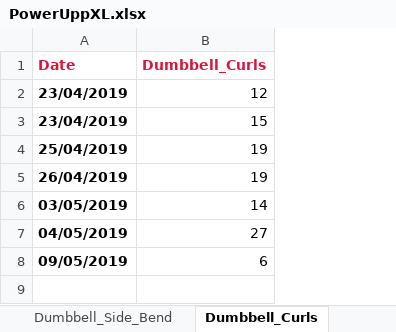
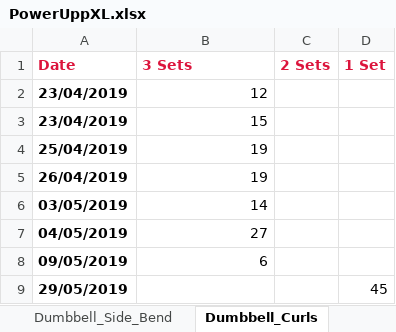
Before and after one commit to RobertWoodhouse/PowerUpp, an Excel workbook: PowerUppXL.xlsx, sheet Dumbbell_Curls, drawn as a sheet; values as stored, in another font and other column widths than the file's, no borders; charts and pictures not drawn; the diff names each change by its address in the sheet, - before the commit and + after, or states it on an @@ line.

```diff
--- a/PowerUppXL.xlsx (sheet Dumbbell_Curls)
+++ b/PowerUppXL.xlsx (sheet Dumbbell_Curls)
+column C (2 Sets), empty
+column D (1 Set), empty
-B1: Dumbbell_Curls
+B1: 3 Sets
+row 9: 29/05/2019 |  |  | 45
```
Also changed, not shown: sheet Standing_Lunges, sheet Exercise Table, sheet Reverse_Leg_Lift, charts or pictures, 8 other files.
